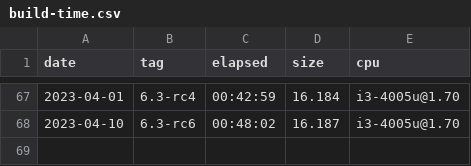
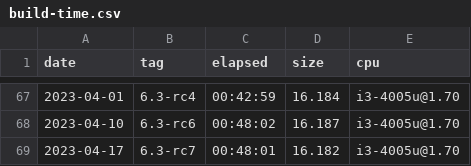
Before and after one commit to oleksis/wsl2-linux-kernel-config, a CSV file: build-time.csv, drawn as a sheet; only a part is shown, gaps mark what is left out; the diff names each change by its address in the sheet, - before the commit and + after, or states it on an @@ line.

Commit message:
Update .csv for 6.3-rc7 Update notebook buil-time

```diff
--- a/build-time.csv
+++ b/build-time.csv
+row 69: 2023-04-17 | 6.3-rc7 | 00:48:01 | 16.182 | i3-4005u@1.70
```
Also changed, not shown: 1 other file.
